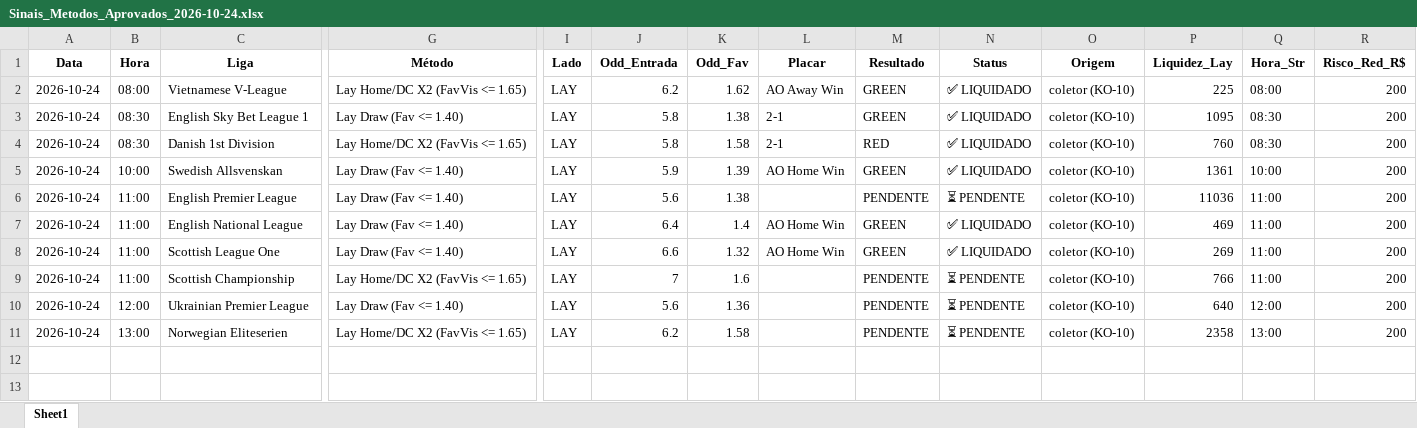
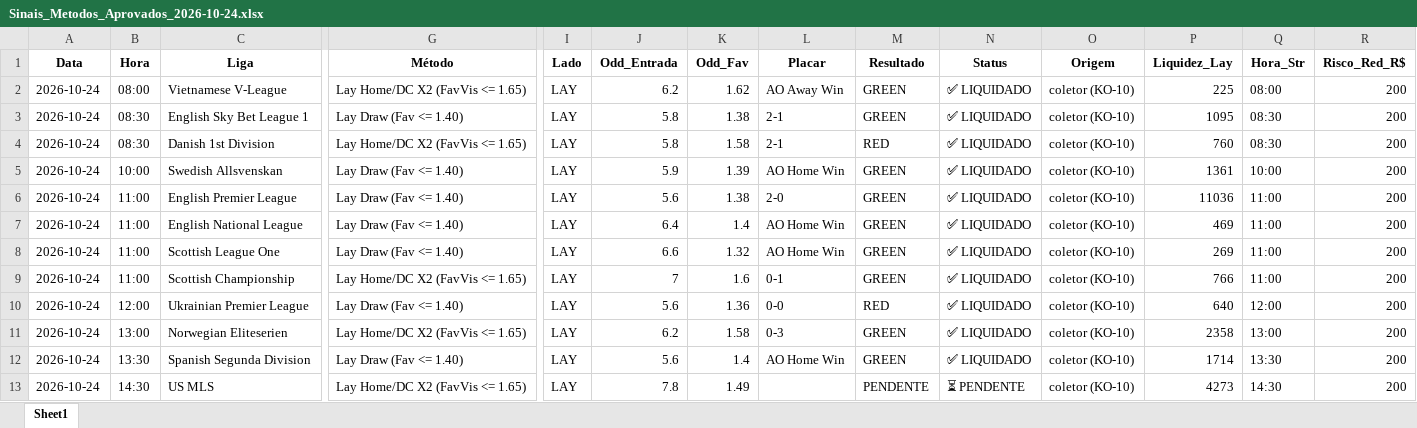
Before and after one commit to rpthiago/ARKAD_PROD, an Excel workbook: metodos_aprovados/Sinais_Metodos_Aprovados_2026-10-24.xlsx, sheet Sheet1, drawn as a sheet; only a part is shown, gaps mark what is left out; values as stored, in another font and other column widths than the file's, no borders; rows hold the shown columns only; the diff names each change by its address in the sheet, - before the commit and + after, or states it on an @@ line.

Commit message:
chore(radar): auto-sync sinais 2026-10-24 bloco 4

```diff
--- a/metodos_aprovados/Sinais_Metodos_Aprovados_2026-10-24.xlsx (sheet Sheet1)
+++ b/metodos_aprovados/Sinais_Metodos_Aprovados_2026-10-24.xlsx (sheet Sheet1)
-L6 (Placar): (empty)
+L6 (Placar): 2-0
-M6 (Resultado): PENDENTE
+M6 (Resultado): GREEN
-N6 (Status): ⏳ PENDENTE
+N6 (Status): ✅ LIQUIDADO
-L9 (Placar): (empty)
+L9 (Placar): 0-1
-M9 (Resultado): PENDENTE
+M9 (Resultado): GREEN
-N9:N11 (Status): ⏳ PENDENTE
+N9:N11 (Status): ✅ LIQUIDADO
-L10 (Placar): (empty)
+L10 (Placar): 0-0
-M10 (Resultado): PENDENTE
+M10 (Resultado): RED
-L11 (Placar): (empty)
+L11 (Placar): 0-3
-M11 (Resultado): PENDENTE
+M11 (Resultado): GREEN
+row 12: 2026-10-24 | 13:30 | Spanish Segunda Division | Lay Draw (Fav <= 1.40) | LAY | 5.6 | 1.4 | AO Home Win | GREEN | ✅ LIQUIDADO | coletor (KO-10) | 1714 | 13:30 | 200
+row 13: 2026-10-24 | 14:30 | US MLS | Lay Home/DC X2 (FavVis <= 1.65) | LAY | 7.8 | 1.49 |  | PENDENTE | ⏳ PENDENTE | coletor (KO-10) | 4273 | 14:30 | 200
```
Also changed, not shown: 4 other files.
